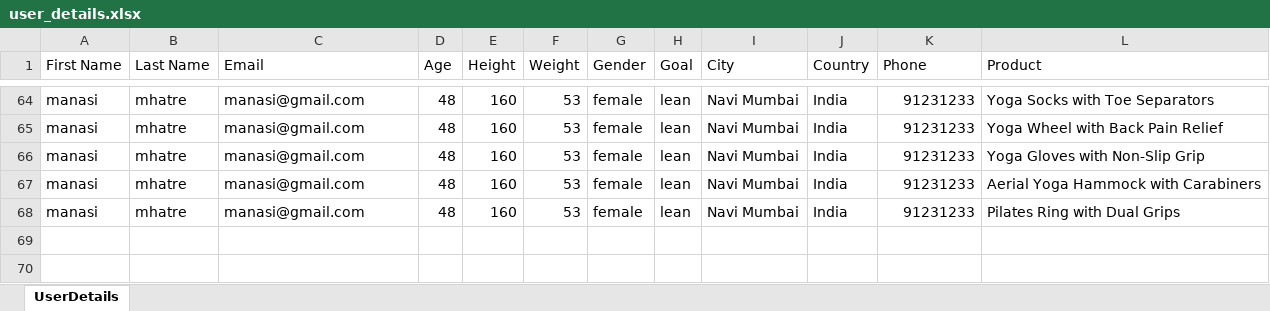
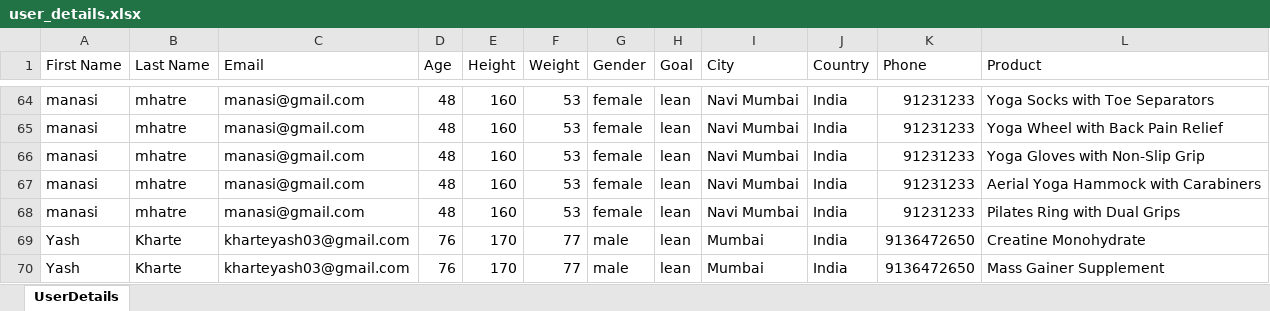
Before and after one commit to Adiking117/ecombackend, an Excel workbook: public/temp/user_details.xlsx, sheet UserDetails, drawn as a sheet; only a part is shown, gaps mark what is left out; values as stored, in another font and other column widths than the file's, no borders; the diff names each change by its address in the sheet, - before the commit and + after, or states it on an @@ line.

```diff
--- a/public/temp/user_details.xlsx (sheet UserDetails)
+++ b/public/temp/user_details.xlsx (sheet UserDetails)
+row 69: Yash | Kharte | kharteyash03@gmail.com | 76 | 170 | 77 | male | lean | Mumbai | India | 9136472650 | Creatine Monohydrate
+row 70: Yash | Kharte | kharteyash03@gmail.com | 76 | 170 | 77 | male | lean | Mumbai | India | 9136472650 | Mass Gainer Supplement
```
Also changed, not shown: public/temp/churn_list.xlsx, public/temp/sentiments.xlsx, 4 other files.
